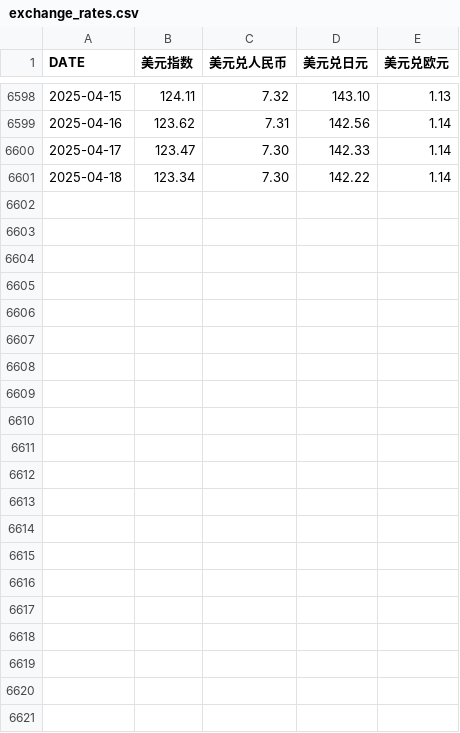
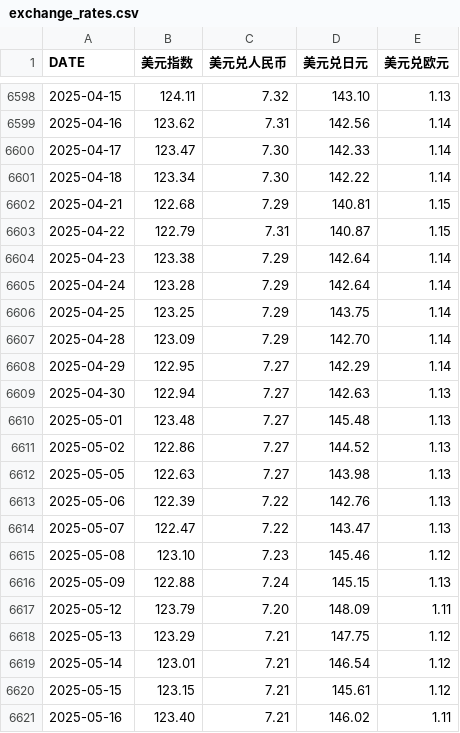
Before and after one commit to ohyes768/FinancialDashboard, a CSV file: exchange_rates.csv, drawn as a sheet; only a part is shown, gaps mark what is left out.

```diff
--- a/exchange_rates.csv
+++ b/exchange_rates.csv
@@ -6601 +6601,21 @@ DATE,美元指数,美元兑人民币,美元兑日元,美元兑欧元
 2025-04-18,123.34,7.30,142.22,1.14
+2025-04-21,122.68,7.29,140.81,1.15
+2025-04-22,122.79,7.31,140.87,1.15
+2025-04-23,123.38,7.29,142.64,1.14
+2025-04-24,123.28,7.29,142.64,1.14
+2025-04-25,123.25,7.29,143.75,1.14
+2025-04-28,123.09,7.29,142.70,1.14
+2025-04-29,122.95,7.27,142.29,1.14
+2025-04-30,122.94,7.27,142.63,1.13
+2025-05-01,123.48,7.27,145.48,1.13
+2025-05-02,122.86,7.27,144.52,1.13
+2025-05-05,122.63,7.27,143.98,1.13
+2025-05-06,122.39,7.22,142.76,1.13
+2025-05-07,122.47,7.22,143.47,1.13
+2025-05-08,123.10,7.23,145.46,1.12
+2025-05-09,122.88,7.24,145.15,1.13
+2025-05-12,123.79,7.20,148.09,1.11
+2025-05-13,123.29,7.21,147.75,1.12
+2025-05-14,123.01,7.21,146.54,1.12
+2025-05-15,123.15,7.21,145.61,1.12
+2025-05-16,123.40,7.21,146.02,1.11
```
Also changed, not shown: treasury_and_gdp.csv, treasury_yields.csv.
